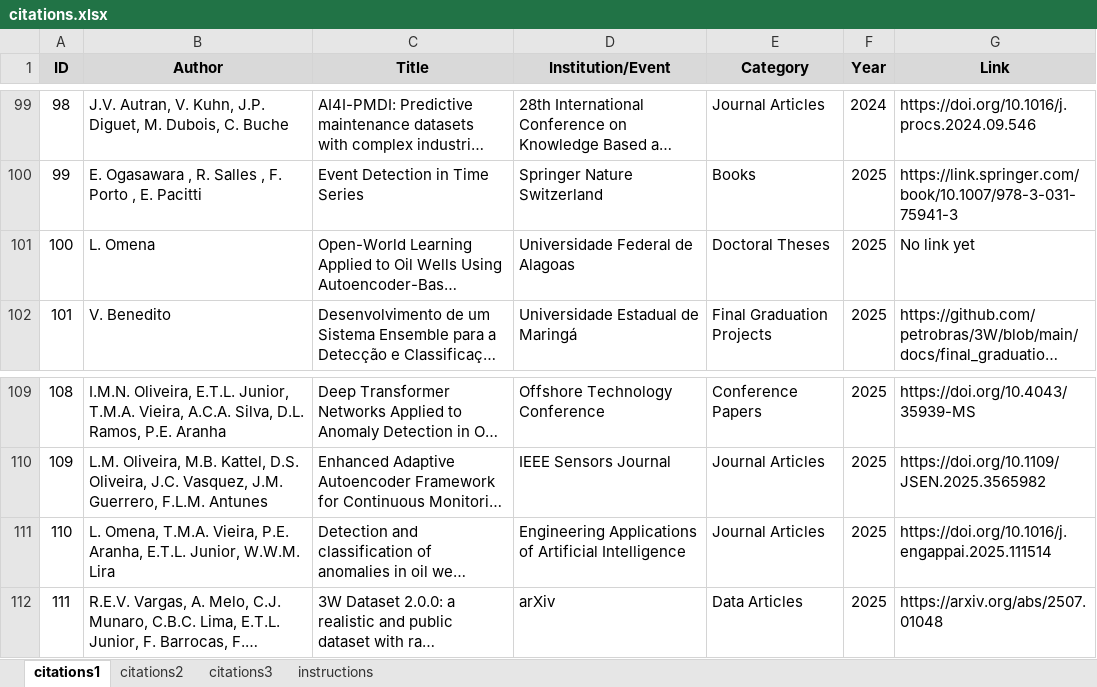
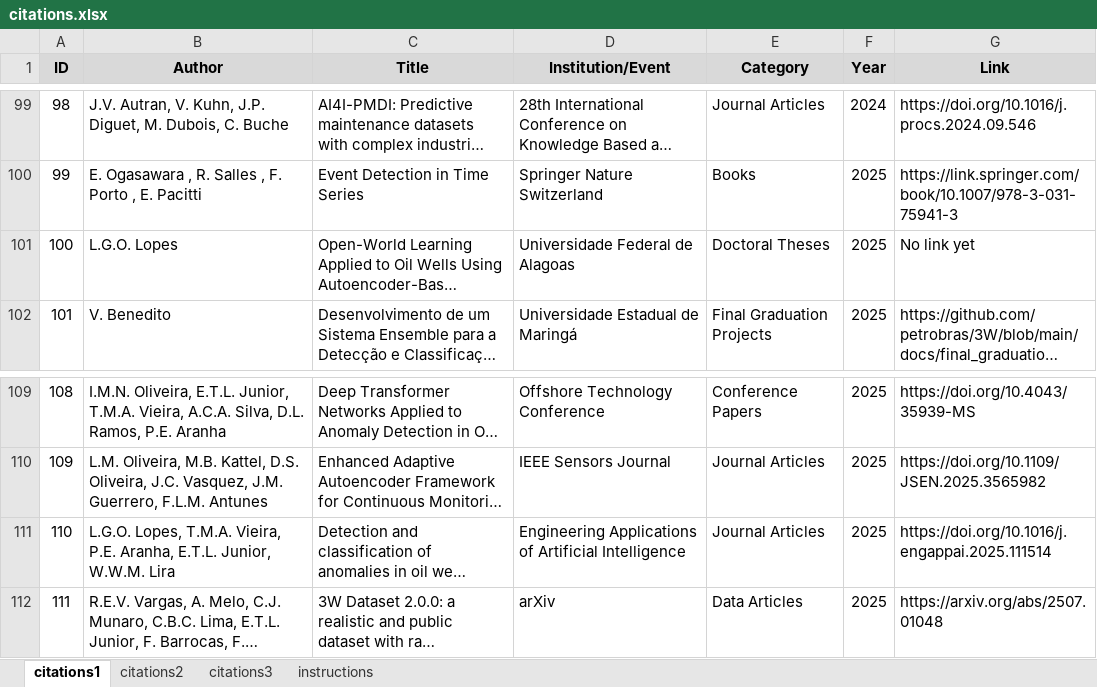
Before and after one commit to petrobras/3W, an Excel workbook: community/citations.xlsx, sheet citations1, drawn as a sheet; only a part is shown, gaps mark what is left out; long unchanged cells end in …; values as stored, in another font and other column widths than the file's, no borders; the diff names each change by its address in the sheet, - before the commit and + after, or states it on an @@ line.

Commit message:
Update the files citations.xlsx, LISTS_OF_CITATIONS.md and images

```diff
--- a/community/citations.xlsx (sheet citations1)
+++ b/community/citations.xlsx (sheet citations1)
-B101 (Author): L. Omena
+B101 (Author): L.G.O. Lopes
-B111 (Author): L. Omena, T.M.A. Vieira,…
+B111 (Author): L.G.O. Lopes, T.M.A. Vieira,…
```
Also changed, not shown: sheet citations2, sheet citations3, formulas that keep their value, 3 other files.
